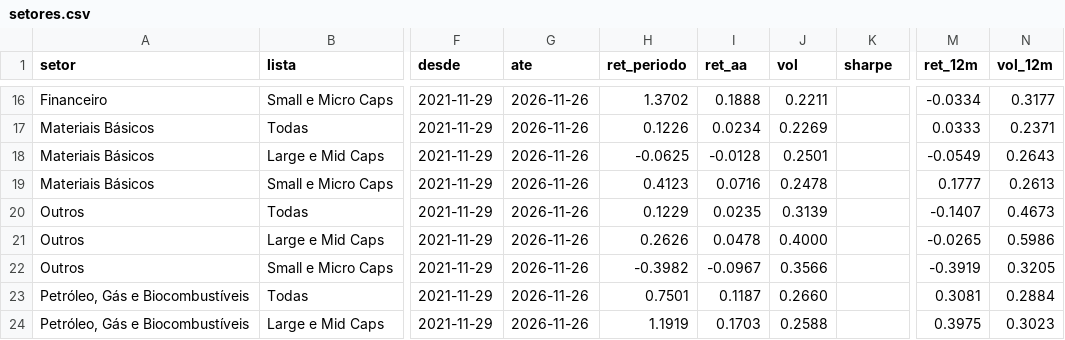
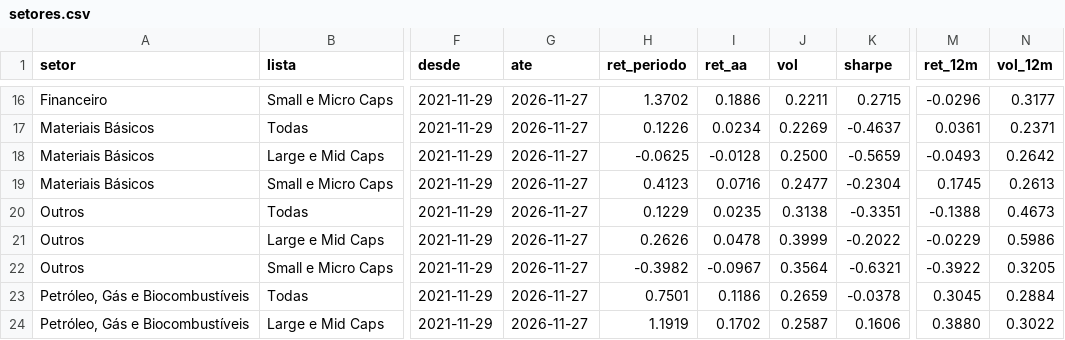
Before and after one commit to mlsantos92/setores-b3, a CSV file: outputs/setores.csv, drawn as a sheet; only a part is shown, gaps mark what is left out; the diff covers the shown part only; the diff names each change by its address in the sheet, - before the commit and + after, or states it on an @@ line.

```diff
--- a/outputs/setores.csv
+++ b/outputs/setores.csv
-G16:G24 (ate): 2026-11-26
+G16:G24 (ate): 2026-11-27
-I16 (ret_aa): 0.1888
+I16 (ret_aa): 0.1886
-K16 (sharpe): (empty)
+K16 (sharpe): 0.2715
-M16 (ret_12m): -0.0334
+M16 (ret_12m): -0.0296
-K17 (sharpe): (empty)
+K17 (sharpe): -0.4637
-M17 (ret_12m): 0.0333
+M17 (ret_12m): 0.0361
-J18 (vol): 0.2501
+J18 (vol): 0.2500
-K18 (sharpe): (empty)
+K18 (sharpe): -0.5659
-M18 (ret_12m): -0.0549
+M18 (ret_12m): -0.0493
-N18 (vol_12m): 0.2643
+N18 (vol_12m): 0.2642
-J19 (vol): 0.2478
+J19 (vol): 0.2477
-K19 (sharpe): (empty)
+K19 (sharpe): -0.2304
-M19 (ret_12m): 0.1777
+M19 (ret_12m): 0.1745
-J20 (vol): 0.3139
+J20 (vol): 0.3138
-K20 (sharpe): (empty)
+K20 (sharpe): -0.3351
-M20 (ret_12m): -0.1407
+M20 (ret_12m): -0.1388
-J21 (vol): 0.4000
+J21 (vol): 0.3999
-K21 (sharpe): (empty)
+K21 (sharpe): -0.2022
-M21 (ret_12m): -0.0265
+M21 (ret_12m): -0.0229
-J22 (vol): 0.3566
+J22 (vol): 0.3564
-K22 (sharpe): (empty)
+K22 (sharpe): -0.6321
-M22 (ret_12m): -0.3919
+M22 (ret_12m): -0.3922
-I23 (ret_aa): 0.1187
+I23 (ret_aa): 0.1186
-J23 (vol): 0.2660
+J23 (vol): 0.2659
-K23 (sharpe): (empty)
+K23 (sharpe): -0.0378
-M23 (ret_12m): 0.3081
+M23 (ret_12m): 0.3045
-I24 (ret_aa): 0.1703
+I24 (ret_aa): 0.1702
-J24 (vol): 0.2588
+J24 (vol): 0.2587
-K24 (sharpe): (empty)
+K24 (sharpe): 0.1606
-M24 (ret_12m): 0.3975
+M24 (ret_12m): 0.3880
-N24 (vol_12m): 0.3023
+N24 (vol_12m): 0.3022
```
Also changed, not shown: 128 edited cells elsewhere in this file, outputs/empresas.csv, 2 other files.
